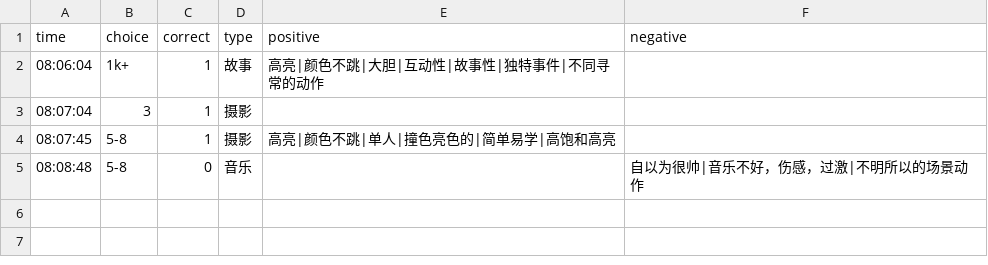
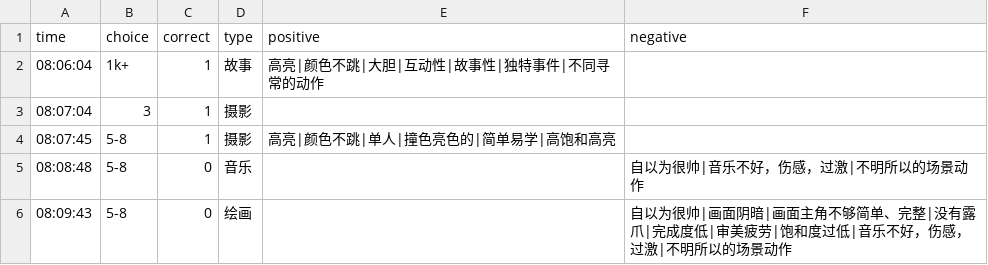
Before and after one commit to heyan9/qidi-data, a CSV file: logs/2026-11-12.csv, drawn as a sheet; the diff names each change by its address in the sheet, - before the commit and + after, or states it on an @@ line.

Commit message:
sync logs/2026-11-12.csv

```diff
--- a/logs/2026-11-12.csv
+++ b/logs/2026-11-12.csv
+row 6: 08:09:43 | 5-8 | 0 | 绘画 |  | 自以为很帅|画面阴暗|画面主角不够简单、完整|没有露爪|完成度低|审美疲劳|饱和度过低|音乐不好，伤感，过激|不明所以的场景动作
```
